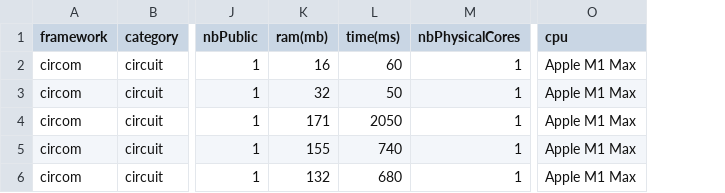
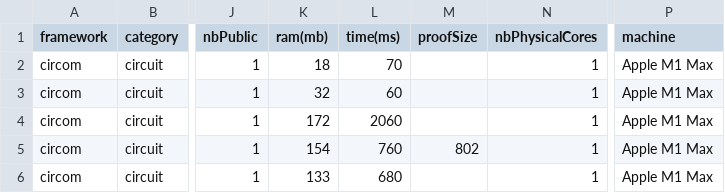
Before and after one commit to zkCollective/zk-Harness, a CSV file: benchmarks/circom/circom_cubic.csv, drawn as a sheet; only a part is shown, gaps mark what is left out; addresses are those after the commit; the diff names each change by its address in the sheet, - before the commit and + after, or states it on an @@ line.

Commit message:
Circom add proof size

```diff
--- a/benchmarks/circom/circom_cubic.csv
+++ b/benchmarks/circom/circom_cubic.csv
+column M (proofSize), row 5: 802
-P1: cpu
+P1: machine
-K2 (ram(mb)): 16
+K2 (ram(mb)): 18
-L2 (time(ms)): 60
+L2 (time(ms)): 70
-L3 (time(ms)): 50
+L3 (time(ms)): 60
-K4 (ram(mb)): 171
+K4 (ram(mb)): 172
-L4 (time(ms)): 2050
+L4 (time(ms)): 2060
-K5 (ram(mb)): 155
+K5 (ram(mb)): 154
-L5 (time(ms)): 740
+L5 (time(ms)): 760
-K6 (ram(mb)): 132
+K6 (ram(mb)): 133
```
Also changed, not shown: 1 other file.
